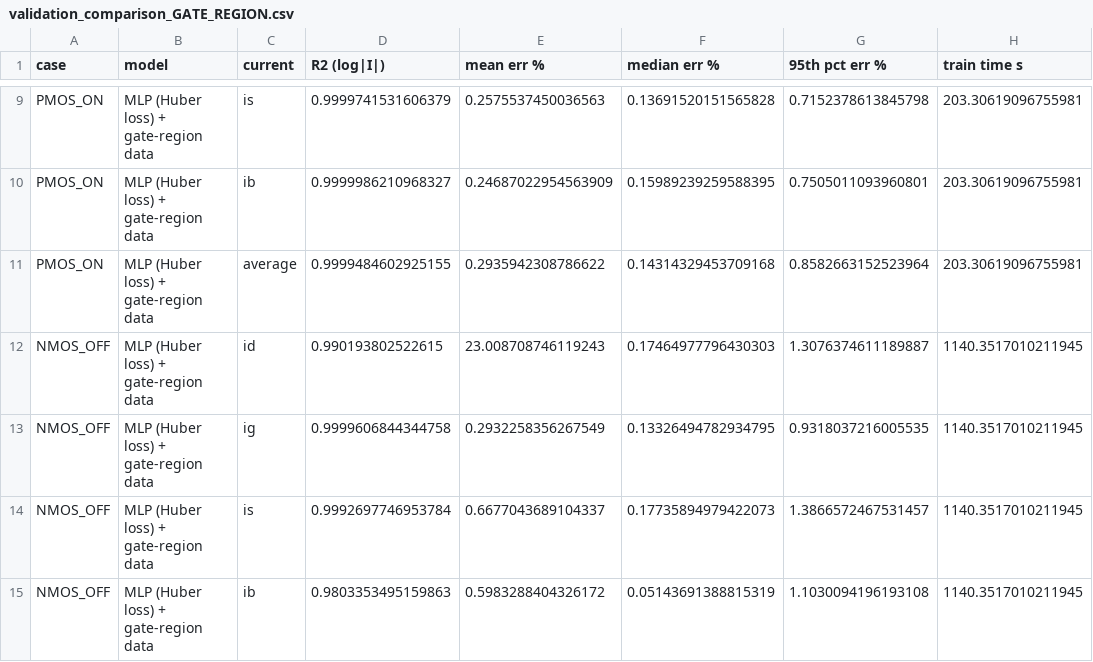
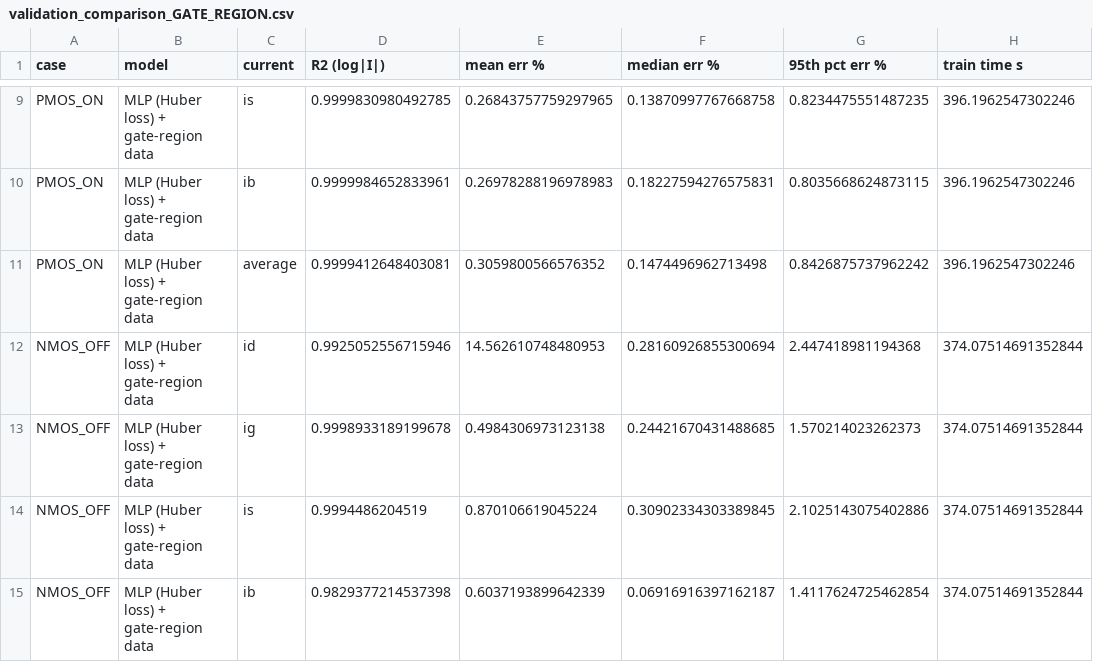
Before and after one commit to yaswanth257/DVD-Project, a CSV file: ML_Models/Results/validation_comparison_GATE_REGION.csv, drawn as a sheet; only a part is shown, gaps mark what is left out; the diff covers the shown part only; the diff names each change by its address in the sheet, - before the commit and + after, or states it on an @@ line.

```diff
--- a/ML_Models/Results/validation_comparison_GATE_REGION.csv
+++ b/ML_Models/Results/validation_comparison_GATE_REGION.csv
-D9 (R2 (log|I|)): 0.9999741531606379
+D9 (R2 (log|I|)): 0.9999830980492785
-E9 (mean err %): 0.2575537450036563
+E9 (mean err %): 0.26843757759297965
-F9 (median err %): 0.13691520151565828
+F9 (median err %): 0.13870997767668758
-G9 (95th pct err %): 0.7152378613845798
+G9 (95th pct err %): 0.8234475551487235
-H9:H11 (train time s): 203.30619096755981
+H9:H11 (train time s): 396.1962547302246
-D10 (R2 (log|I|)): 0.9999986210968327
+D10 (R2 (log|I|)): 0.9999984652833961
-E10 (mean err %): 0.24687022954563909
+E10 (mean err %): 0.26978288196978983
-F10 (median err %): 0.15989239259588395
+F10 (median err %): 0.18227594276575831
-G10 (95th pct err %): 0.7505011093960801
+G10 (95th pct err %): 0.8035668624873115
-D11 (R2 (log|I|)): 0.9999484602925155
+D11 (R2 (log|I|)): 0.9999412648403081
-E11 (mean err %): 0.2935942308786622
+E11 (mean err %): 0.3059800566576352
-F11 (median err %): 0.14314329453709168
+F11 (median err %): 0.1474496962713498
-G11 (95th pct err %): 0.8582663152523964
+G11 (95th pct err %): 0.8426875737962242
-D12 (R2 (log|I|)): 0.990193802522615
+D12 (R2 (log|I|)): 0.9925052556715946
-E12 (mean err %): 23.008708746119243
+E12 (mean err %): 14.562610748480953
-F12 (median err %): 0.17464977796430303
+F12 (median err %): 0.28160926855300694
-G12 (95th pct err %): 1.3076374611189887
+G12 (95th pct err %): 2.447418981194368
-H12:H15 (train time s): 1140.3517010211945
+H12:H15 (train time s): 374.07514691352844
-D13 (R2 (log|I|)): 0.9999606844344758
+D13 (R2 (log|I|)): 0.9998933189199678
-E13 (mean err %): 0.2932258356267549
+E13 (mean err %): 0.4984306973123138
-F13 (median err %): 0.13326494782934795
+F13 (median err %): 0.24421670431488685
-G13 (95th pct err %): 0.9318037216005535
+G13 (95th pct err %): 1.570214023262373
-D14 (R2 (log|I|)): 0.9992697746953784
+D14 (R2 (log|I|)): 0.9994486204519
-E14 (mean err %): 0.6677043689104337
+E14 (mean err %): 0.870106619045224
-F14 (median err %): 0.17735894979422073
+F14 (median err %): 0.30902334303389845
-G14 (95th pct err %): 1.3866572467531457
+G14 (95th pct err %): 2.1025143075402886
-D15 (R2 (log|I|)): 0.9803353495159863
+D15 (R2 (log|I|)): 0.9829377214537398
-E15 (mean err %): 0.5983288404326172
+E15 (mean err %): 0.6037193899642339
-F15 (median err %): 0.05143691388815319
+F15 (median err %): 0.06916916397162187
-G15 (95th pct err %): 1.1030094196193108
+G15 (95th pct err %): 1.4117624725462854
```
Also changed, not shown: 65 edited cells elsewhere in this file, Gate_Validation/Results/diag_error_by_vds.csv, Gate_Validation/Results/gate_composition_comparison.csv, 39 other files.
